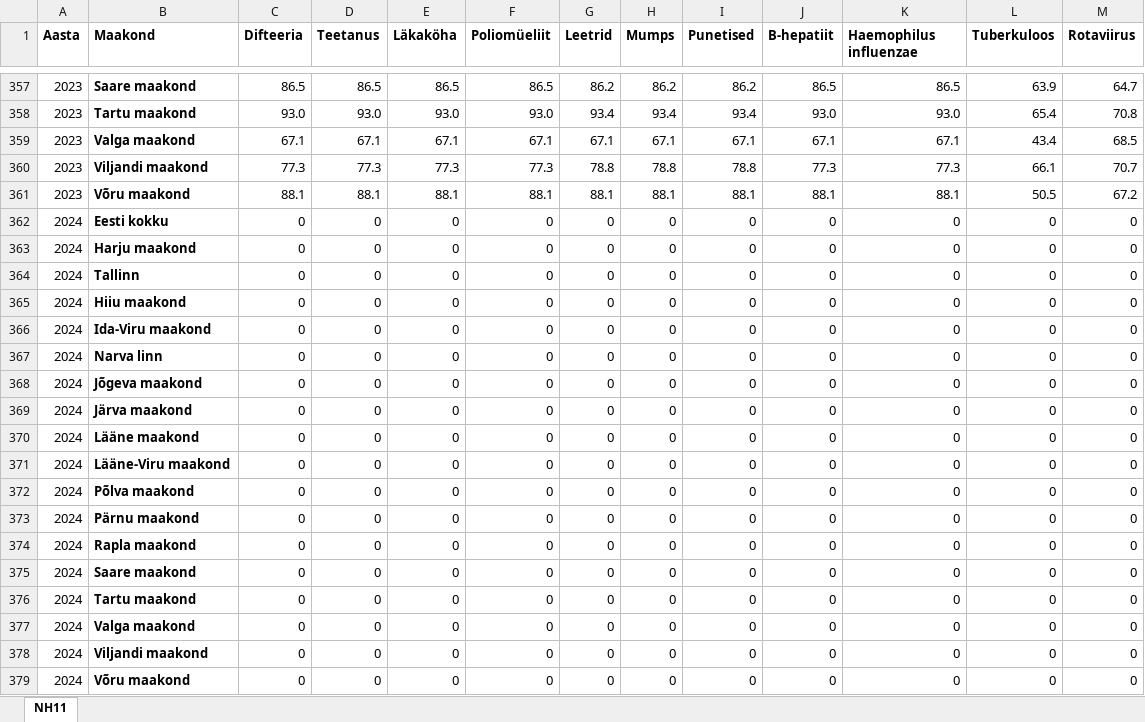
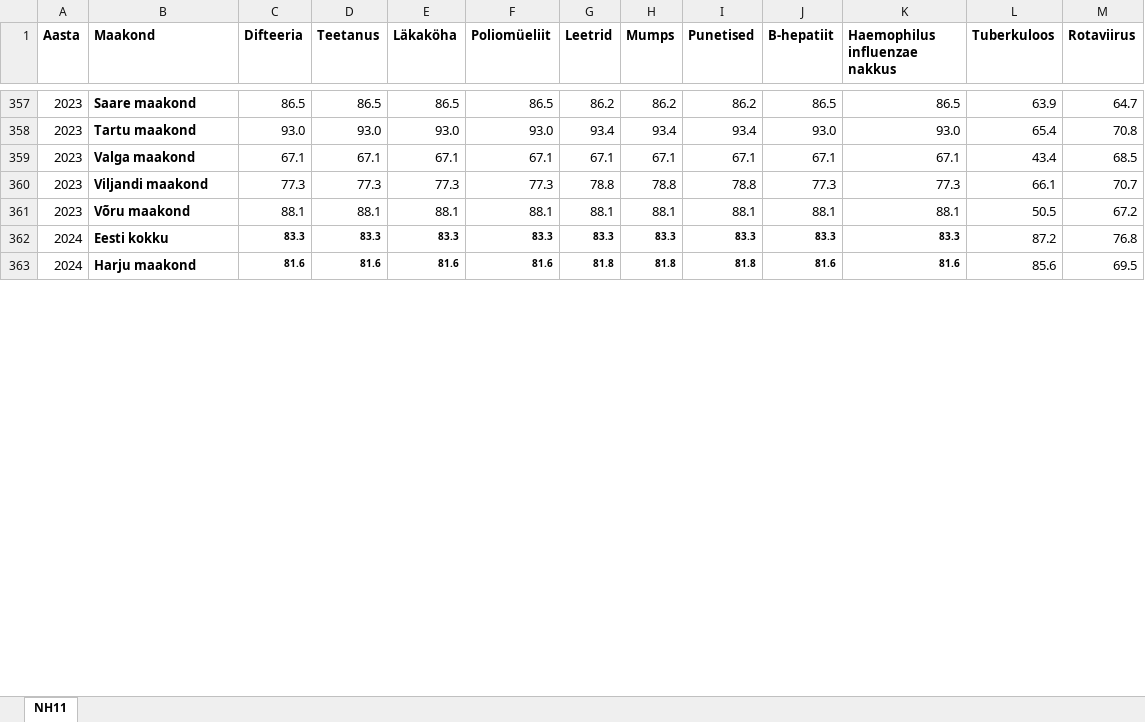
Before and after one commit to Rauno19/andmestikud_sjuh.andmeteadus_25, an Excel workbook: andmestikud/vaktsineerimine.xlsx, sheet NH11, drawn as a sheet; only a part is shown, gaps mark what is left out; values as stored, in another font and other column widths than the file's, no borders; charts and pictures not drawn; removed rows and columns are numbered as before the commit, all else as after; the diff covers the shown part only; the diff names each change by its address in the sheet, - before the commit and + after, or states it on an @@ line.

Commit message:
Add files via upload

```diff
--- a/andmestikud/vaktsineerimine.xlsx (sheet NH11)
+++ b/andmestikud/vaktsineerimine.xlsx (sheet NH11)
-K1: Haemophilus influenzae
+K1: Haemophilus influenzae nakkus
-row 362: 2024 | Eesti kokku | 0 | 0 | 0 | 0 | 0 | 0 | 0 | 0 | 0 | 0 | 0
-row 363: 2024 | Harju maakond | 0 | 0 | 0 | 0 | 0 | 0 | 0 | 0 | 0 | 0 | 0
-row 364: 2024 | Tallinn | 0 | 0 | 0 | 0 | 0 | 0 | 0 | 0 | 0 | 0 | 0
-row 365: 2024 | Hiiu maakond | 0 | 0 | 0 | 0 | 0 | 0 | 0 | 0 | 0 | 0 | 0
-row 366: 2024 | Ida-Viru maakond | 0 | 0 | 0 | 0 | 0 | 0 | 0 | 0 | 0 | 0 | 0
-row 367: 2024 | Narva linn | 0 | 0 | 0 | 0 | 0 | 0 | 0 | 0 | 0 | 0 | 0
-row 368: 2024 | Jõgeva maakond | 0 | 0 | 0 | 0 | 0 | 0 | 0 | 0 | 0 | 0 | 0
-row 369: 2024 | Järva maakond | 0 | 0 | 0 | 0 | 0 | 0 | 0 | 0 | 0 | 0 | 0
-row 370: 2024 | Lääne maakond | 0 | 0 | 0 | 0 | 0 | 0 | 0 | 0 | 0 | 0 | 0
-row 371: 2024 | Lääne-Viru maakond | 0 | 0 | 0 | 0 | 0 | 0 | 0 | 0 | 0 | 0 | 0
-row 372: 2024 | Põlva maakond | 0 | 0 | 0 | 0 | 0 | 0 | 0 | 0 | 0 | 0 | 0
-row 373: 2024 | Pärnu maakond | 0 | 0 | 0 | 0 | 0 | 0 | 0 | 0 | 0 | 0 | 0
-row 374: 2024 | Rapla maakond | 0 | 0 | 0 | 0 | 0 | 0 | 0 | 0 | 0 | 0 | 0
-row 375: 2024 | Saare maakond | 0 | 0 | 0 | 0 | 0 | 0 | 0 | 0 | 0 | 0 | 0
-row 376: 2024 | Tartu maakond | 0 | 0 | 0 | 0 | 0 | 0 | 0 | 0 | 0 | 0 | 0
-row 377: 2024 | Valga maakond | 0 | 0 | 0 | 0 | 0 | 0 | 0 | 0 | 0 | 0 | 0
-row 378: 2024 | Viljandi maakond | 0 | 0 | 0 | 0 | 0 | 0 | 0 | 0 | 0 | 0 | 0
-row 379: 2024 | Võru maakond | 0 | 0 | 0 | 0 | 0 | 0 | 0 | 0 | 0 | 0 | 0
+row 362: 2024 | Eesti kokku | 83.3 | 83.3 | 83.3 | 83.3 | 83.3 | 83.3 | 83.3 | 83.3 | 83.3 | 87.2 | 76.8
+row 363: 2024 | Harju maakond | 81.6 | 81.6 | 81.6 | 81.6 | 81.8 | 81.8 | 81.8 | 81.6 | 81.6 | 85.6 | 69.5
```
Also changed, not shown: 16 added rows elsewhere in this sheet, charts or pictures.
